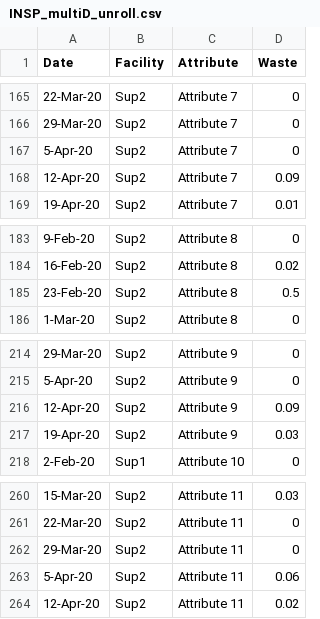
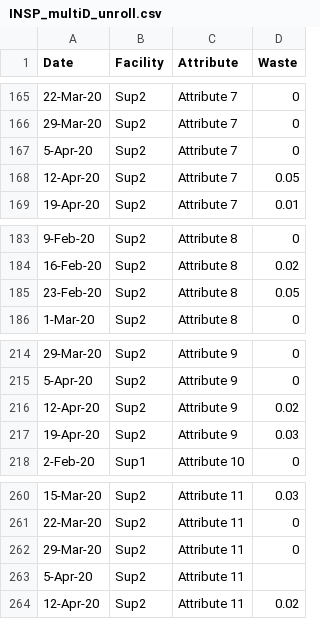
Before and after one commit to puikeicheng/puikei-cheng.github.io, a CSV file: INSP_multiD_unroll.csv, drawn as a sheet; only a part is shown, gaps mark what is left out.

```diff
--- a/INSP_multiD_unroll.csv
+++ b/INSP_multiD_unroll.csv
@@ -167,3 +167,3 @@ Date,Facility,Attribute,Waste
 5-Apr-20,Sup2,Attribute 7,0
-12-Apr-20,Sup2,Attribute 7,0.09
+12-Apr-20,Sup2,Attribute 7,0.05
 19-Apr-20,Sup2,Attribute 7,0.01
@@ -184,3 +184,3 @@ Date,Facility,Attribute,Waste
 16-Feb-20,Sup2,Attribute 8,0.02
-23-Feb-20,Sup2,Attribute 8,0.5
+23-Feb-20,Sup2,Attribute 8,0.05
 1-Mar-20,Sup2,Attribute 8,0
@@ -215,3 +215,3 @@ Date,Facility,Attribute,Waste
 5-Apr-20,Sup2,Attribute 9,0
-12-Apr-20,Sup2,Attribute 9,0.09
+12-Apr-20,Sup2,Attribute 9,0.02
 19-Apr-20,Sup2,Attribute 9,0.03
@@ -262,3 +262,3 @@ Date,Facility,Attribute,Waste
 29-Mar-20,Sup2,Attribute 11,0
-5-Apr-20,Sup2,Attribute 11,0.06
+5-Apr-20,Sup2,Attribute 11,
 12-Apr-20,Sup2,Attribute 11,0.02
```
Also changed, not shown: 2 other files.
